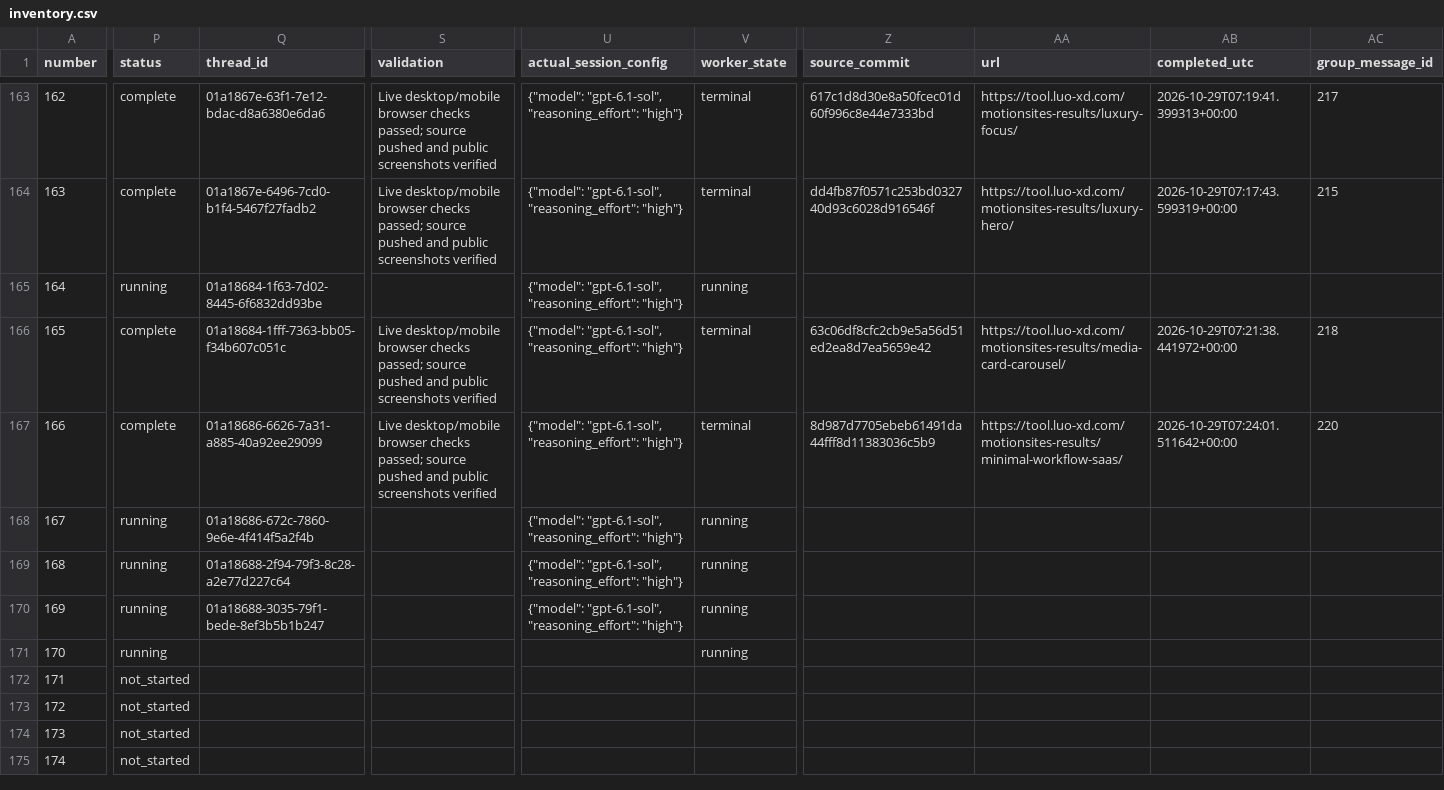
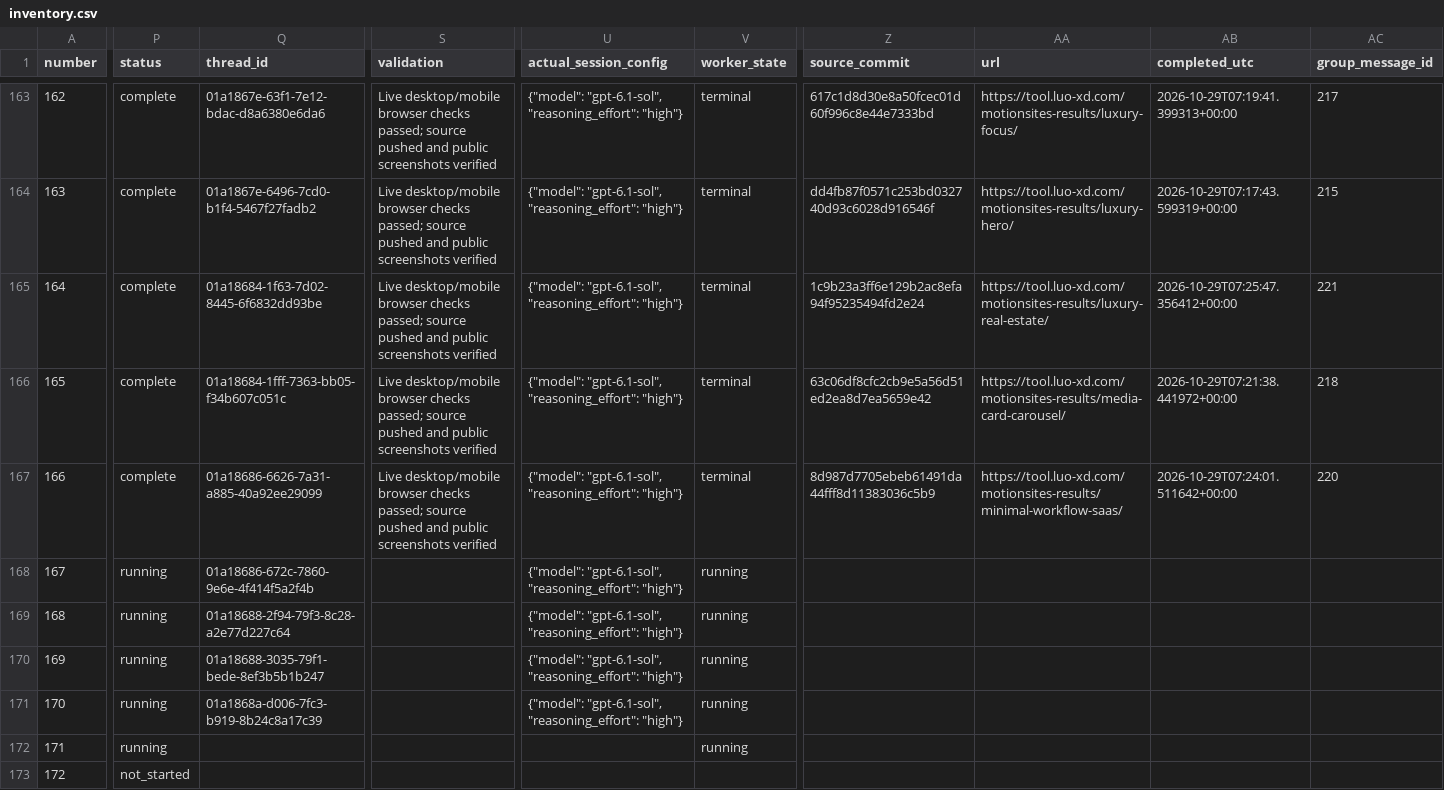
Before and after one commit to radish40/MotionSites, a CSV file: docs/gpt-6.1-sol-high/inventory.csv, drawn as a sheet; only a part is shown, gaps mark what is left out; the shorter side is filled out with more unchanged rows; the diff covers the shown part only; the diff names each change by its address in the sheet, - before the commit and + after, or states it on an @@ line.

```diff
--- a/docs/gpt-6.1-sol-high/inventory.csv
+++ b/docs/gpt-6.1-sol-high/inventory.csv
-P165 (status): running
+P165 (status): complete
-S165 (validation): (empty)
+S165 (validation): Live desktop/mobile browser checks passed; source pushed and public screenshots verified
-V165 (worker_state): running
+V165 (worker_state): terminal
-Z165 (source_commit): (empty)
+Z165 (source_commit): 1c9b23a3ff6e129b2ac8efa94f95235494fd2e24
-AA165 (url): (empty)
+AA165 (url): https://tool.luo-xd.com/motionsites-results/luxury-real-estate/
-AB165 (completed_utc): (empty)
+AB165 (completed_utc): 2026-10-29T07:25:47.356412+00:00
-AC165 (group_message_id): (empty)
+AC165 (group_message_id): 221
-Q171 (thread_id): (empty)
+Q171 (thread_id): 01a1868a-d006-7fc3-b919-8b24c8a17c39
-U171 (actual_session_config): (empty)
+U171 (actual_session_config): {"model": "gpt-6.1-sol", "reasoning_effort": "high"}
-P172 (status): not_started
+P172 (status): running
-V172 (worker_state): (empty)
+V172 (worker_state): running
```
Also changed, not shown: 4 edited cells elsewhere in this file, 4 other files.
